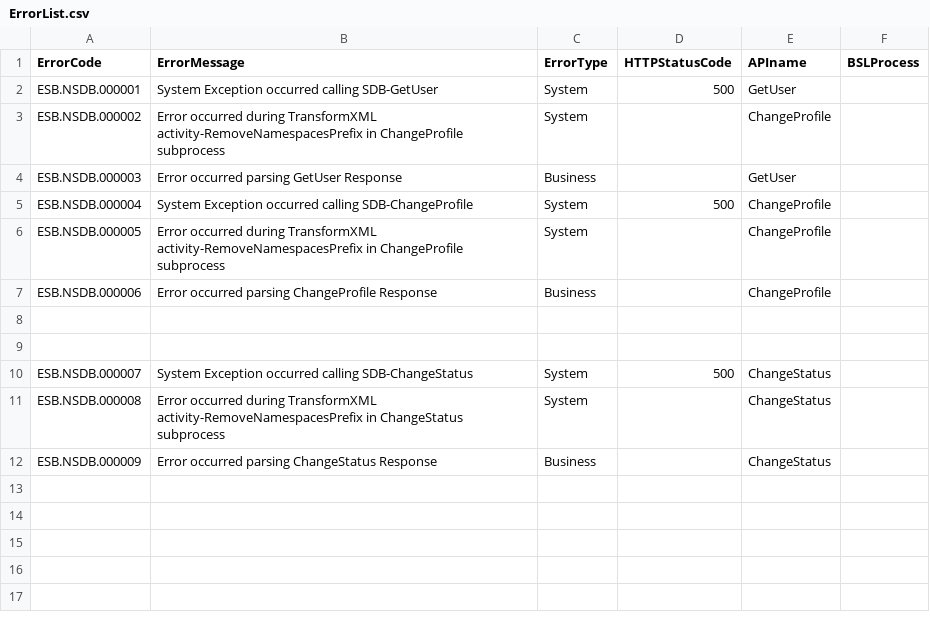
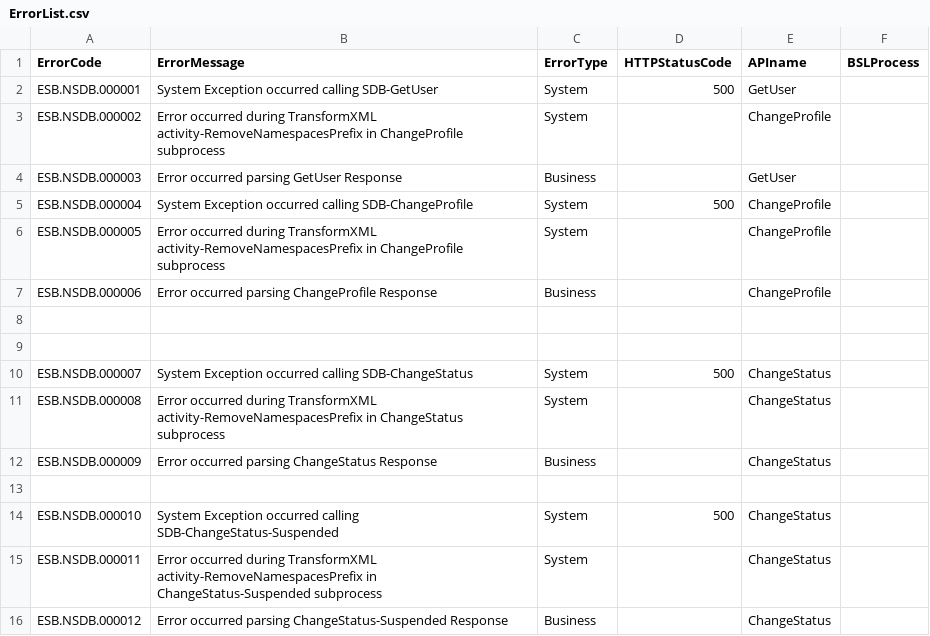
Before and after one commit to catenatedf/Linkem, a CSV file: it.linkem.rete.udm.sl.sh/ErrorList.csv, drawn as a sheet.

Commit message:
aggiunte implementazioni di changeStatus (attivazione-suspended) ,schemas, aggiornata error list

```diff
--- a/it.linkem.rete.udm.sl.sh/ErrorList.csv
+++ b/it.linkem.rete.udm.sl.sh/ErrorList.csv
@@ -12 +12,5 @@ ESB.NSDB.000008;Error occurred during TransformXML activity-RemoveNamespacesPref
 ESB.NSDB.000009;Error occurred parsing ChangeStatus Response;Business;;ChangeStatus;
+
+ESB.NSDB.000010;System Exception occurred calling SDB-ChangeStatus-Suspended;System;500;ChangeStatus;
+ESB.NSDB.000011;Error occurred during TransformXML activity-RemoveNamespacesPrefix in ChangeStatus-Suspended subprocess;System;;ChangeStatus;
+ESB.NSDB.000012;Error occurred parsing ChangeStatus-Suspended Response;Business;;ChangeStatus;
```
Also changed, not shown: 4 other files.
